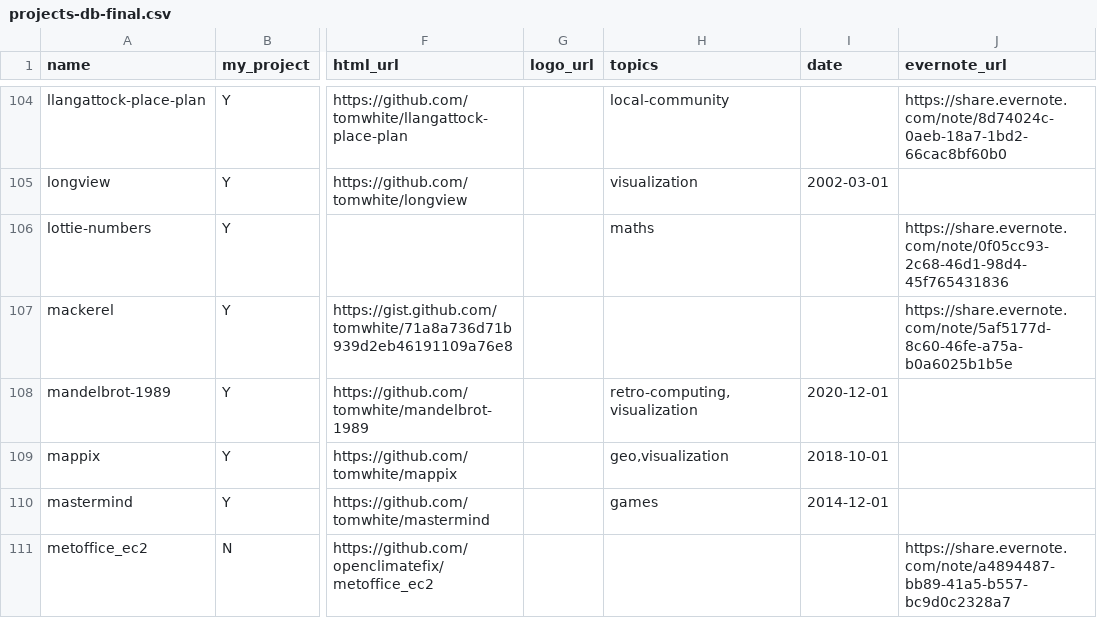
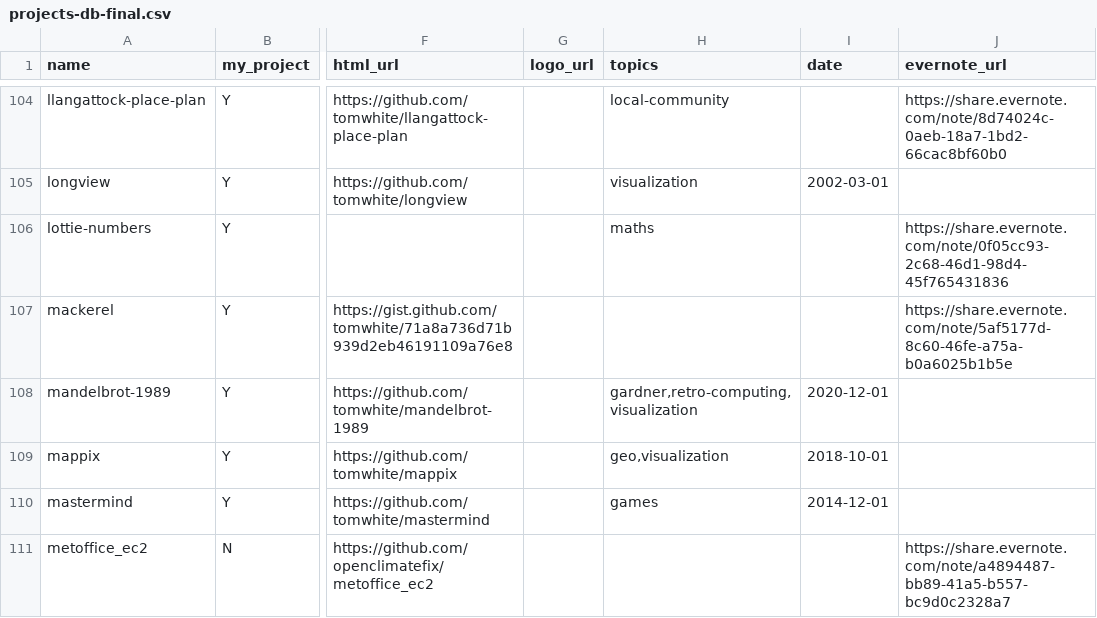
Before and after one commit to tomwhite/project-curation, a CSV file: data/projects-db-final.csv, drawn as a sheet; only a part is shown, gaps mark what is left out; the diff covers the shown part only; the diff names each change by its address in the sheet, - before the commit and + after, or states it on an @@ line.

```diff
--- a/data/projects-db-final.csv
+++ b/data/projects-db-final.csv
-H108 (topics): retro-computing,visualization
+H108 (topics): gardner,retro-computing,visualization
```
Also changed, not shown: 1 added row, 1 removed row and 16 edited cells elsewhere in this file, data/git-commits.csv, data/git-status.csv, 1 other file.
